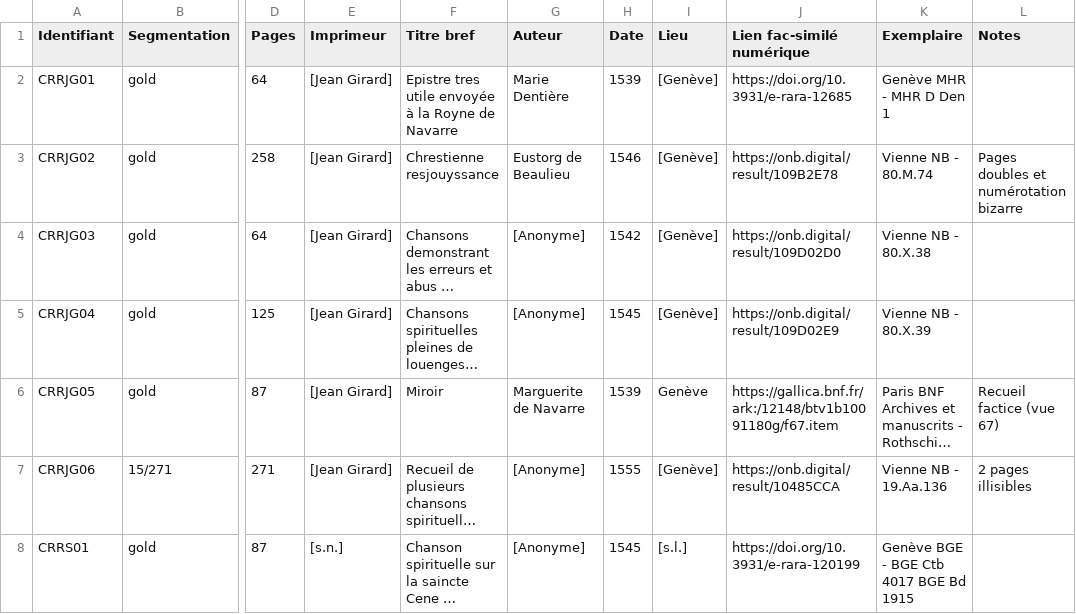
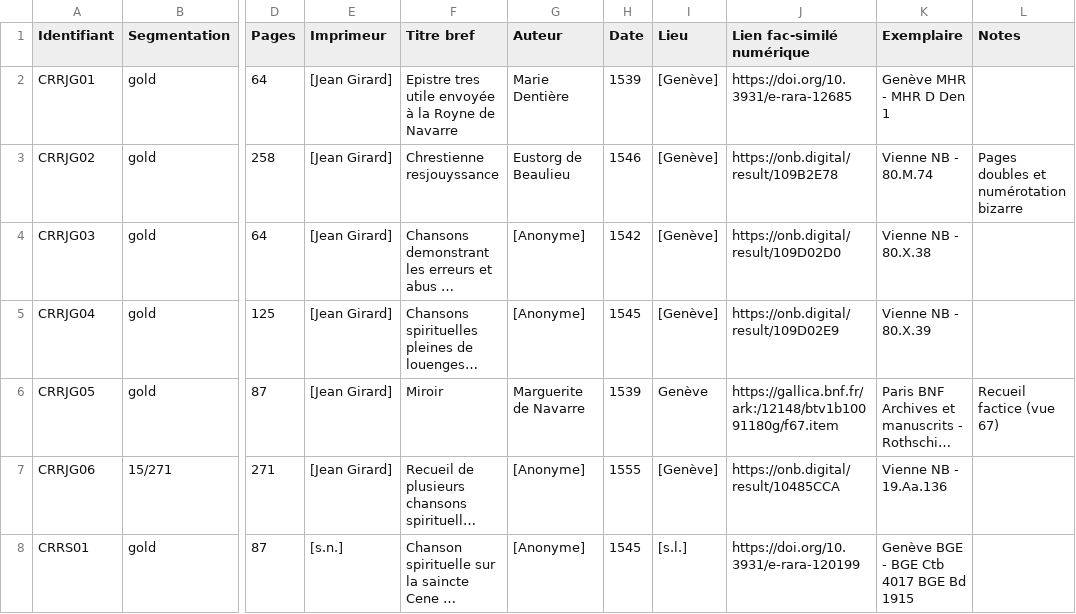
Before and after one commit to SETAFDH/SETAF-autres-romain, a CSV file: Table_CRR_autres_romain.csv, drawn as a sheet; only a part is shown, gaps mark what is left out; long unchanged cells end in …; the diff names each change by its address in the sheet, - before the commit and + after, or states it on an @@ line.

```diff
--- a/Table_CRR_autres_romain.csv
+++ b/Table_CRR_autres_romain.csv
-L7 (Notes): 2 pages illisibles
+L7 (Notes): (empty)
```
